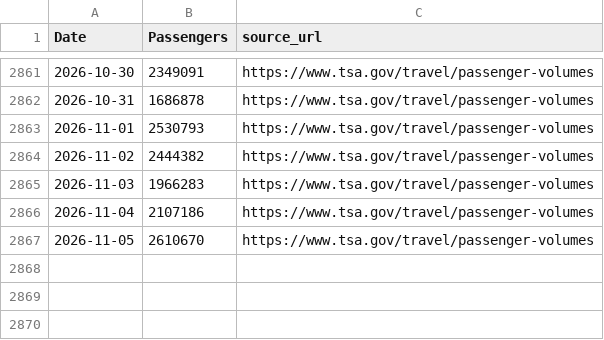
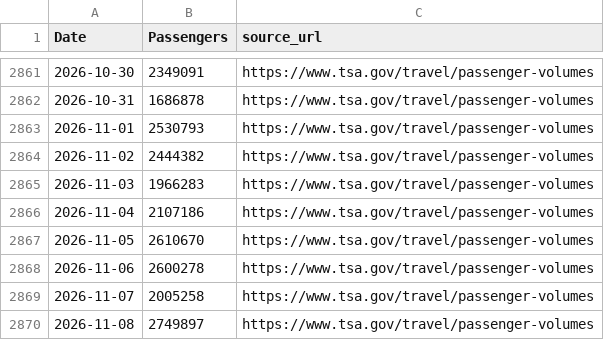
Before and after one commit to nolanwu10/tsa-passenger-forecasting-dashboard, a CSV file: data/raw/tsa_passenger_data.csv, drawn as a sheet; only a part is shown, gaps mark what is left out.

```diff
--- a/data/raw/tsa_passenger_data.csv
+++ b/data/raw/tsa_passenger_data.csv
@@ -2867 +2867,4 @@ Date,Passengers,source_url
 2026-11-05,2610670,https://www.tsa.gov/travel/passenger-volumes
+2026-11-06,2600278,https://www.tsa.gov/travel/passenger-volumes
+2026-11-07,2005258,https://www.tsa.gov/travel/passenger-volumes
+2026-11-08,2749897,https://www.tsa.gov/travel/passenger-volumes
```
